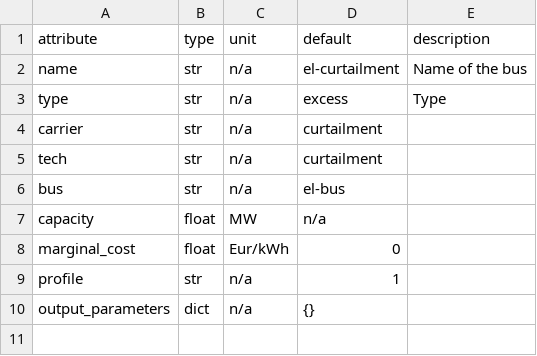
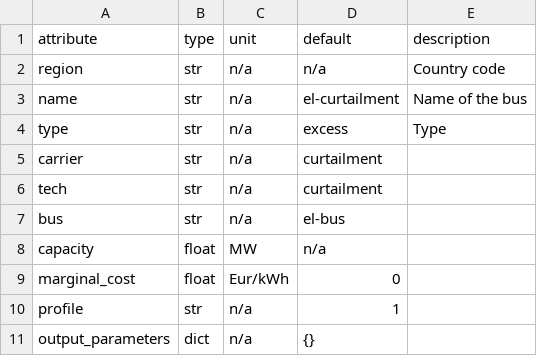
Before and after one commit to modex-flexmex/oemof-flexmex, a CSV file: oemoflex/component_attrs/curtailment.csv, drawn as a sheet.

Commit message:
Add a column 'region' in elements csv files for proper merge in update functions

```diff
--- a/oemoflex/component_attrs/curtailment.csv
+++ b/oemoflex/component_attrs/curtailment.csv
@@ -1,2 +1,3 @@
 attribute,type,unit,default,description
+region,str,n/a,n/a,Country code
 name,str,n/a,el-curtailment,Name of the bus
```
Also changed, not shown: oemoflex/component_attrs/link.csv, oemoflex/component_attrs/pv.csv, 7 other files.
